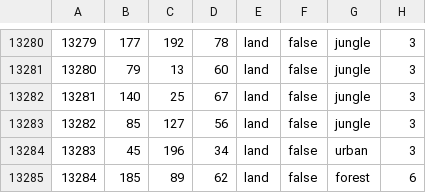
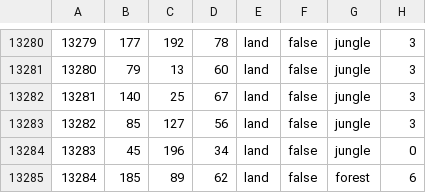
Before and after one commit to aquillo-au/blackice, a CSV file: map/definition.csv, drawn as a sheet; only a part is shown, gaps mark what is left out.

```diff
--- a/map/definition.csv
+++ b/map/definition.csv
@@ -13283,3 +13283,3 @@
 13282;85;127;56;land;false;jungle;3
-13283;45;196;34;land;false;urban;3
+13283;45;196;34;land;false;jungle;0
 13284;185;89;62;land;false;forest;6
```
Also changed, not shown: 47 other files.
